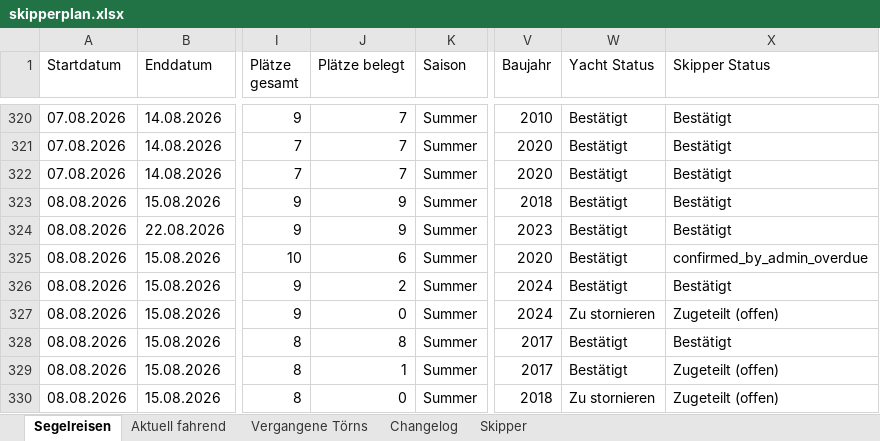
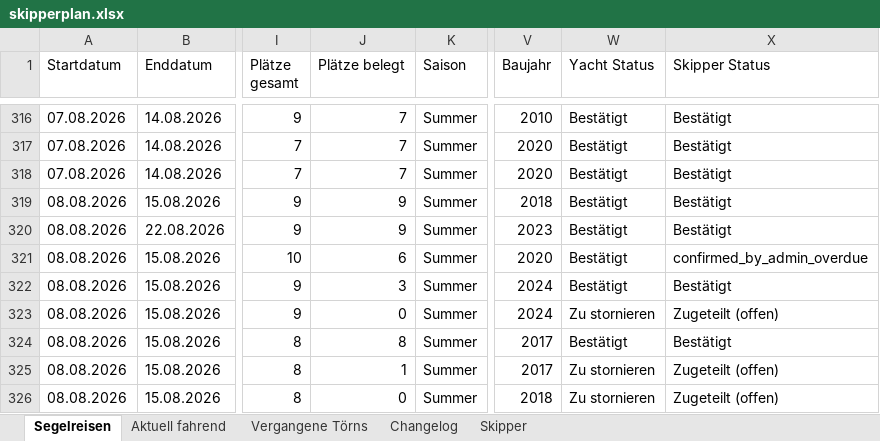
Before and after one commit to WolkeYachting/Skipperplan, an Excel workbook: skipperplan.xlsx, sheet Segelreisen, drawn as a sheet; only a part is shown, gaps mark what is left out; values as stored, in another font and other column widths than the file's, no cell formats; addresses are those after the commit; the diff covers the shown part only; the diff names each change by its address in the sheet, - before the commit and + after, or states it on an @@ line.

```diff
--- a/skipperplan.xlsx (sheet Segelreisen)
+++ b/skipperplan.xlsx (sheet Segelreisen)
-J322 (Plätze belegt): 2
+J322 (Plätze belegt): 3
-W325 (Yacht Status): Bestätigt
+W325 (Yacht Status): Zu stornieren
```
Also changed, not shown: 1 added row, 21 removed rows and 79 edited cells elsewhere in this sheet, sheet Changelog, sheet Skipper, cell formats.
